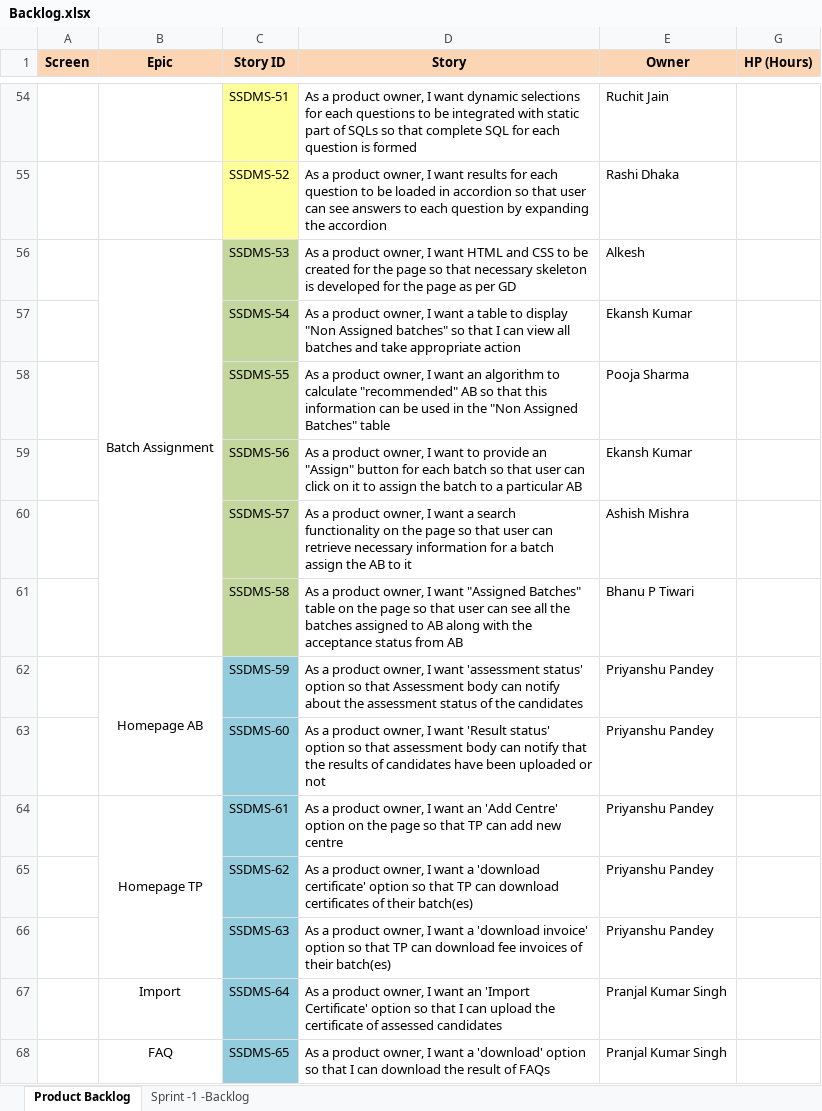
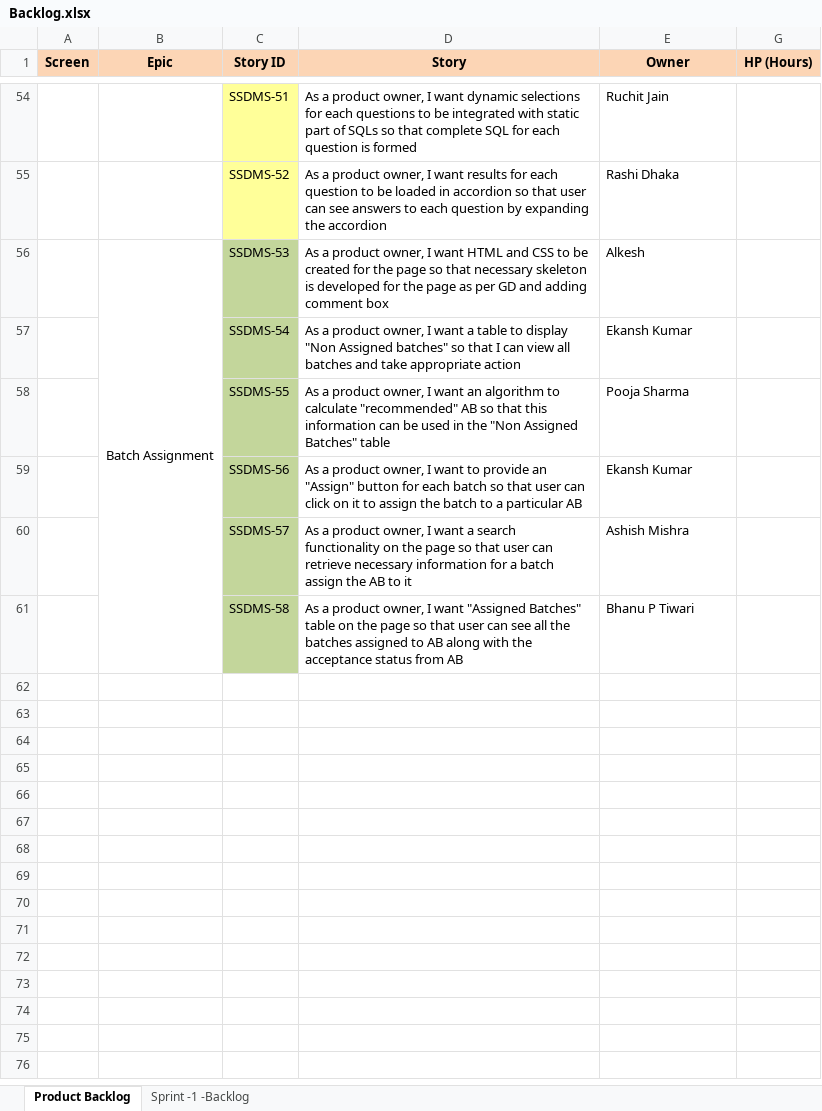
Before and after one commit to SmaltAndBeryl/Internship_2017, an Excel workbook: SSDMS_Requirements/Backlog/Backlog.xlsx, sheet Product Backlog, drawn as a sheet; only a part is shown, gaps mark what is left out; values as stored, in another font and other column widths than the file's, no borders; the diff names each change by its address in the sheet, - before the commit and + after, or states it on an @@ line.

```diff
--- a/SSDMS_Requirements/Backlog/Backlog.xlsx (sheet Product Backlog)
+++ b/SSDMS_Requirements/Backlog/Backlog.xlsx (sheet Product Backlog)
-D56 (Story): …per GD
+D56 (Story): …per GD and adding comment box
-row 62:  | Homepage AB | SSDMS-59 | As a product owner, I want 'assessment status' option so that Assessment body can notify about the assessment status of the candidates | Priyanshu Pandey
-row 63:  |  | SSDMS-60 | As a product owner, I want 'Result status' option so that assessment body can notify that the results of candidates have been uploaded or not | Priyanshu Pandey
-row 64:  | Homepage TP | SSDMS-61 | As a product owner, I want an 'Add Centre' option on the page so that TP can add new centre | Priyanshu Pandey
-row 65:  |  | SSDMS-62 | As a product owner, I want a 'download certificate' option so that TP can download certificates of their batch(es) | Priyanshu Pandey
-row 66:  |  | SSDMS-63 | As a product owner, I want a 'download invoice' option so that TP can download fee invoices of their batch(es) | Priyanshu Pandey
-row 67:  | Import | SSDMS-64 | As a product owner, I want an 'Import Certificate' option so that I can upload the certificate of assessed candidates | Pranjal Kumar Singh
-row 68:  | FAQ | SSDMS-65 | As a product owner, I want a 'download' option so that I can download the result of FAQs | Pranjal Kumar Singh
```
